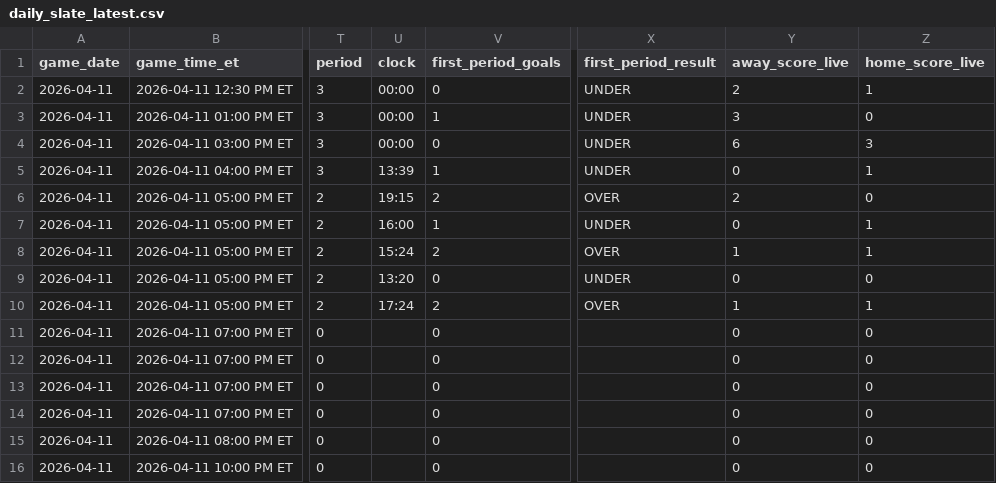
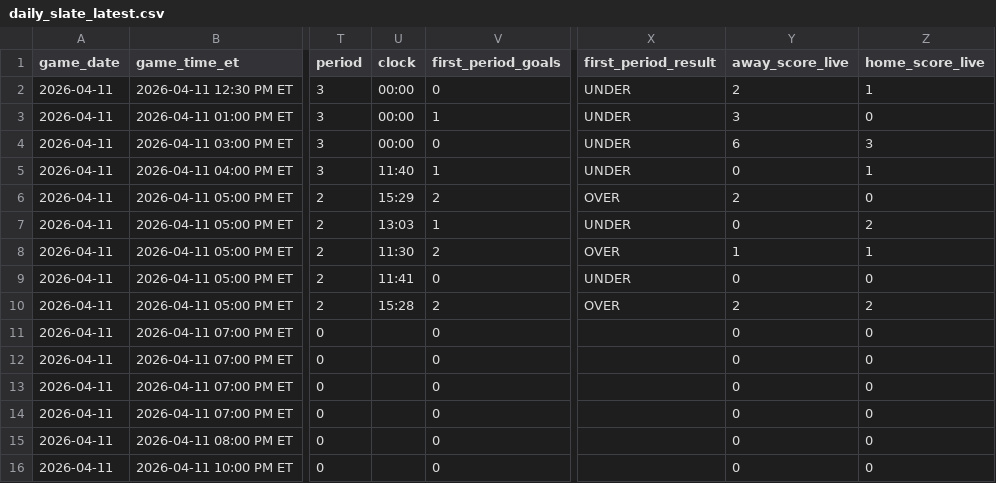
Before and after one commit to gauravgandhi01/first_period_stats, a CSV file: live/daily_slate_latest.csv, drawn as a sheet; only a part is shown, gaps mark what is left out; the diff names each change by its address in the sheet, - before the commit and + after, or states it on an @@ line.

Commit message:
auto: update firstperiodstats outputs for 2026-04-11 (2026-04-11 22:15:01 UTC)

```diff
--- a/live/daily_slate_latest.csv
+++ b/live/daily_slate_latest.csv
-U5 (clock): 13:39
+U5 (clock): 11:40
-U6 (clock): 19:15
+U6 (clock): 15:29
-U7 (clock): 16:00
+U7 (clock): 13:03
-Z7 (home_score_live): 1
+Z7 (home_score_live): 2
-U8 (clock): 15:24
+U8 (clock): 11:30
-U9 (clock): 13:20
+U9 (clock): 11:41
-U10 (clock): 17:24
+U10 (clock): 15:28
-Y10 (away_score_live): 1
+Y10 (away_score_live): 2
-Z10 (home_score_live): 1
+Z10 (home_score_live): 2
```
Also changed, not shown: 3 other files.
